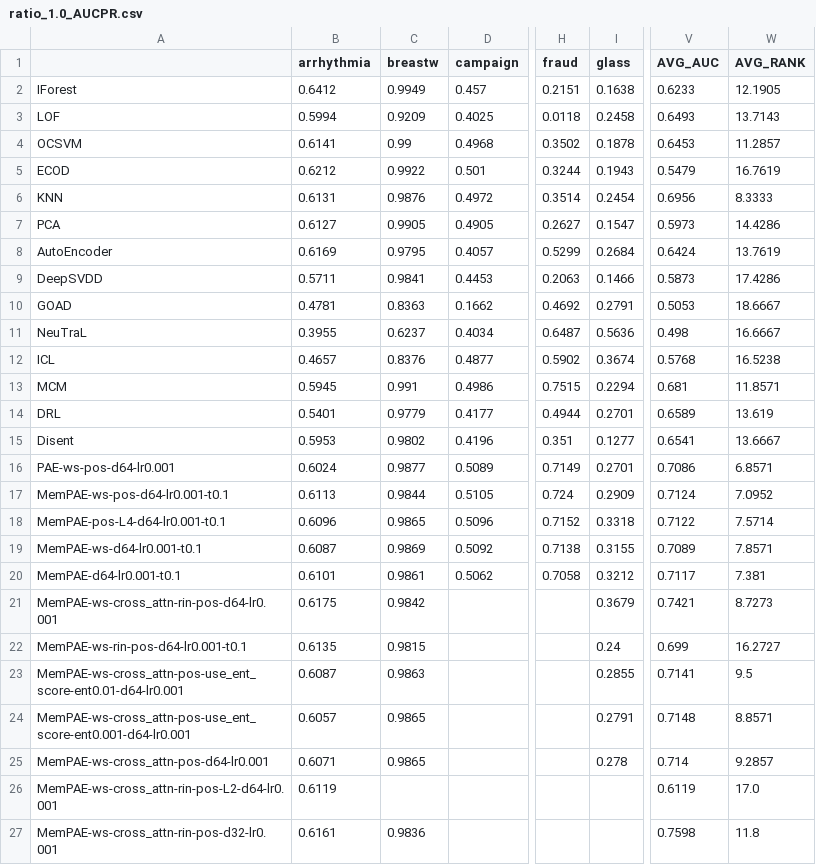
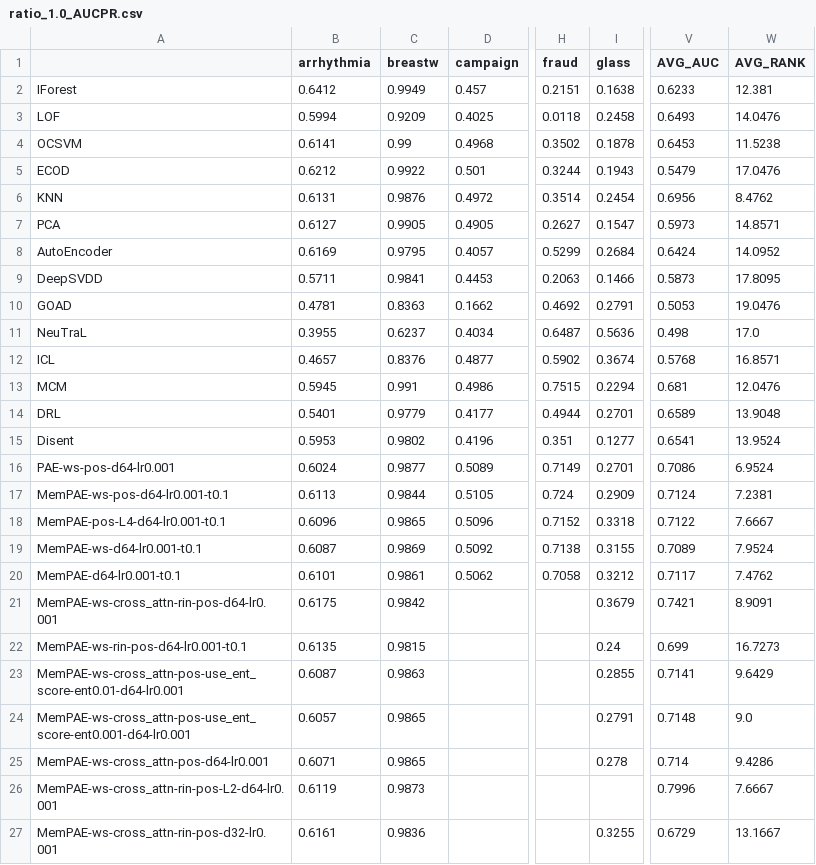
Before and after one commit to Cheol-Will/perceiver-ad, a CSV file: metrics/ratio_1.0_AUCPR.csv, drawn as a sheet; only a part is shown, gaps mark what is left out; the diff covers the shown part only; the diff names each change by its address in the sheet, - before the commit and + after, or states it on an @@ line.

```diff
--- a/metrics/ratio_1.0_AUCPR.csv
+++ b/metrics/ratio_1.0_AUCPR.csv
-W2 (AVG_RANK): 12.1905
+W2 (AVG_RANK): 12.381
-W3 (AVG_RANK): 13.7143
+W3 (AVG_RANK): 14.0476
-W4 (AVG_RANK): 11.2857
+W4 (AVG_RANK): 11.5238
-W5 (AVG_RANK): 16.7619
+W5 (AVG_RANK): 17.0476
-W6 (AVG_RANK): 8.3333
+W6 (AVG_RANK): 8.4762
-W7 (AVG_RANK): 14.4286
+W7 (AVG_RANK): 14.8571
-W8 (AVG_RANK): 13.7619
+W8 (AVG_RANK): 14.0952
-W9 (AVG_RANK): 17.4286
+W9 (AVG_RANK): 17.8095
-W10 (AVG_RANK): 18.6667
+W10 (AVG_RANK): 19.0476
-W11 (AVG_RANK): 16.6667
+W11 (AVG_RANK): 17.0
-W12 (AVG_RANK): 16.5238
+W12 (AVG_RANK): 16.8571
-W13 (AVG_RANK): 11.8571
+W13 (AVG_RANK): 12.0476
-W14 (AVG_RANK): 13.619
+W14 (AVG_RANK): 13.9048
-W15 (AVG_RANK): 13.6667
+W15 (AVG_RANK): 13.9524
-W16 (AVG_RANK): 6.8571
+W16 (AVG_RANK): 6.9524
-W17 (AVG_RANK): 7.0952
+W17 (AVG_RANK): 7.2381
-W18 (AVG_RANK): 7.5714
+W18 (AVG_RANK): 7.6667
-W19 (AVG_RANK): 7.8571
+W19 (AVG_RANK): 7.9524
-W20 (AVG_RANK): 7.381
+W20 (AVG_RANK): 7.4762
-W21 (AVG_RANK): 8.7273
+W21 (AVG_RANK): 8.9091
-W22 (AVG_RANK): 16.2727
+W22 (AVG_RANK): 16.7273
-W23 (AVG_RANK): 9.5
+W23 (AVG_RANK): 9.6429
-W24 (AVG_RANK): 8.8571
+W24 (AVG_RANK): 9.0
-W25 (AVG_RANK): 9.2857
+W25 (AVG_RANK): 9.4286
-C26 (breastw): (empty)
+C26 (breastw): 0.9873
-V26 (AVG_AUC): 0.6119
+V26 (AVG_AUC): 0.7996
-W26 (AVG_RANK): 17.0
+W26 (AVG_RANK): 7.6667
-I27 (glass): (empty)
+I27 (glass): 0.3255
-V27 (AVG_AUC): 0.7598
+V27 (AVG_AUC): 0.6729
-W27 (AVG_RANK): 11.8
+W27 (AVG_RANK): 13.1667
```
Also changed, not shown: 2 added rows and 8 edited cells elsewhere in this file, metrics/ratio_1.0_AUCPR_T.csv, metrics/ratio_1.0_AUCROC.csv, 4 other files.
